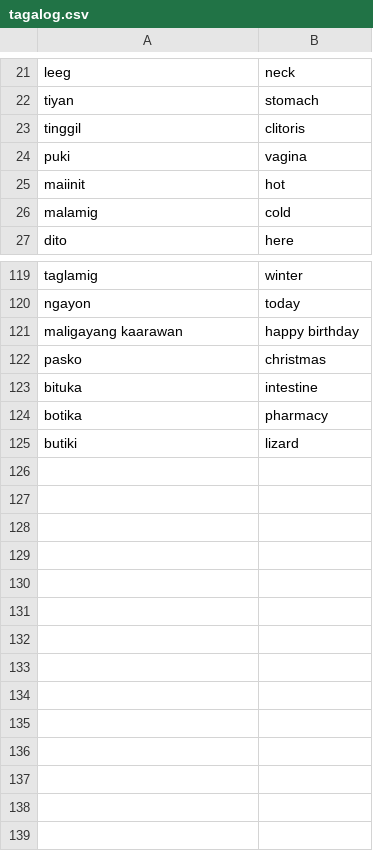
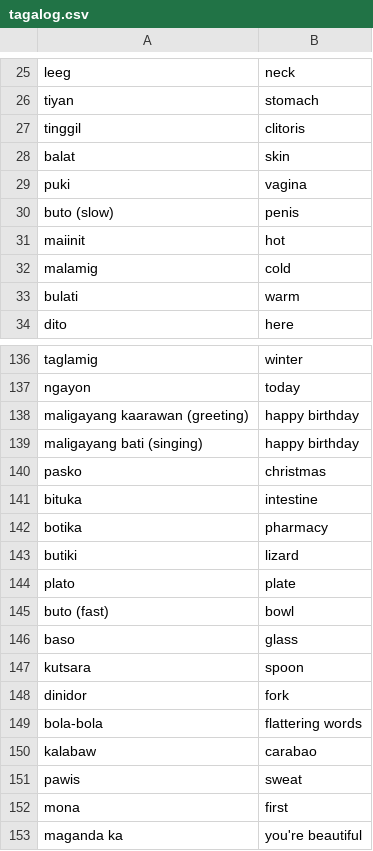
Before and after one commit to robinrob/quiz, a CSV file: tagalog.csv, drawn as a sheet; only a part is shown, gaps mark what is left out; the diff covers the shown part only.

Commit message:
Auto-update

```diff
--- a/tagalog.csv
+++ b/tagalog.csv
@@ -23,5 +27,8 @@ tiyan,stomach
 tinggil,clitoris
+balat,skin
 puki,vagina
+buto (slow),penis
 maiinit,hot
 malamig,cold
+bulati,warm
 dito,here
@@ -120,3 +137,4 @@ taglamig,winter
 ngayon,today
-maligayang kaarawan,happy birthday
+maligayang kaarawan (greeting),happy birthday
+maligayang bati (singing),happy birthday
 pasko,christmas
@@ -125 +143,11 @@ botika,pharmacy
 butiki,lizard
+plato,plate
+buto (fast),bowl
+baso,glass
+kutsara,spoon
+dinidor,fork
+bola-bola,flattering words
+kalabaw,carabao
+pawis,sweat
+mona,first
+maganda ka,you're beautiful
```
Also changed, not shown: 14 added rows elsewhere in this file.
